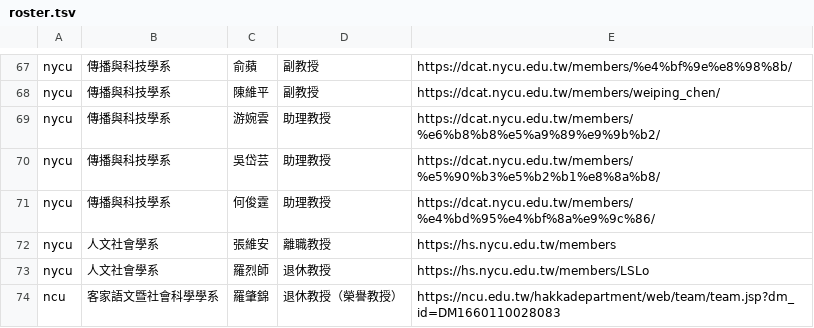
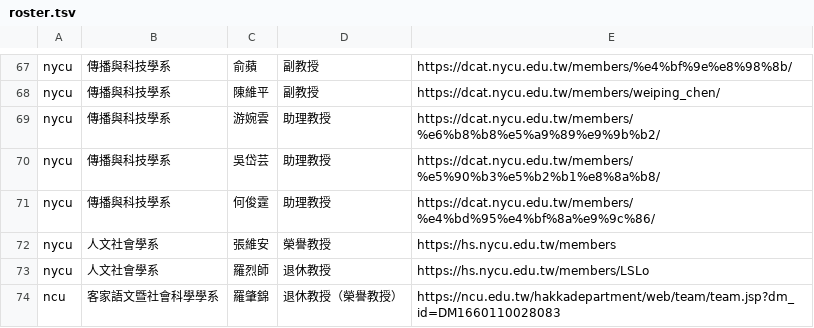
Before and after one commit to nokosii/hakkaresearch, a TSV file: data/raw/roster.tsv, drawn as a sheet; only a part is shown, gaps mark what is left out.

```diff
--- a/data/raw/roster.tsv
+++ b/data/raw/roster.tsv
@@ -71,3 +71,3 @@ nycu	傳播與科技學系	吳岱芸	助理教授	https://dcat.nycu.edu.tw/membe
 nycu	傳播與科技學系	何俊霆	助理教授	https://dcat.nycu.edu.tw/members/%e4%bd%95%e4%bf%8a%e9%9c%86/
-nycu	人文社會學系	張維安	離職教授	https://hs.nycu.edu.tw/members
+nycu	人文社會學系	張維安	榮譽教授	https://hs.nycu.edu.tw/members
 nycu	人文社會學系	羅烈師	退休教授	https://hs.nycu.edu.tw/members/LSLo
```
Also changed, not shown: 3 other files.
